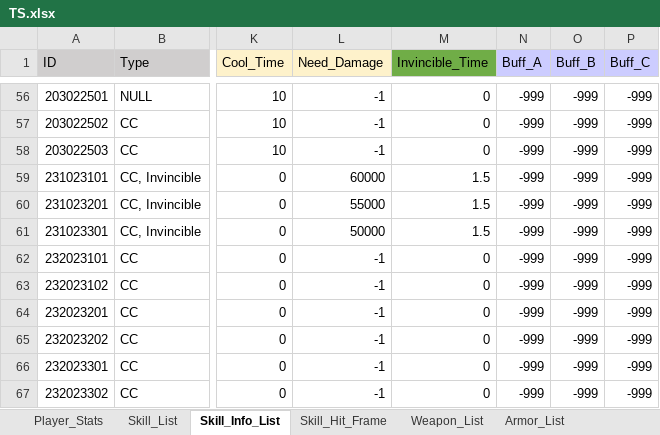
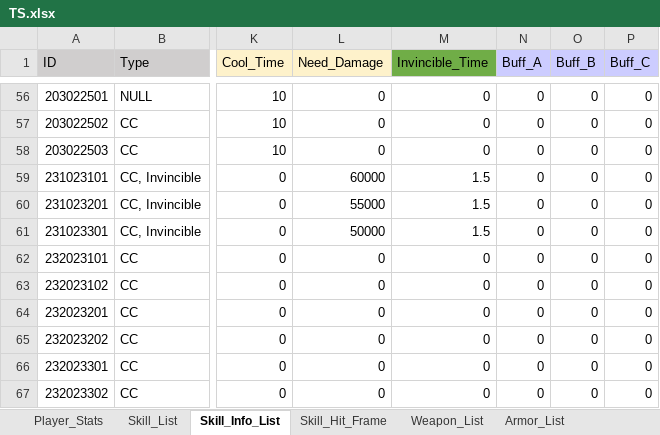
Before and after one commit to ChanhuiBae/ProjectTS, an Excel workbook: Assets/04Table/TS.xlsx, sheet Skill_Info_List, drawn as a sheet; only a part is shown, gaps mark what is left out; values as stored, in another font and other column widths than the file's, no borders; the diff covers the shown part only; the diff names each change by its address in the sheet, - before the commit and + after, or states it on an @@ line.

```diff
--- a/Assets/04Table/TS.xlsx (sheet Skill_Info_List)
+++ b/Assets/04Table/TS.xlsx (sheet Skill_Info_List)
-L56:L58 (Need_Damage): -1
+L56:L58 (Need_Damage): 0
-N56:N67 (Buff_A): -999
+N56:N67 (Buff_A): 0
-O56:O67 (Buff_B): -999
+O56:O67 (Buff_B): 0
-P56:P67 (Buff_C): -999
+P56:P67 (Buff_C): 0
-L62:L67 (Need_Damage): -1
+L62:L67 (Need_Damage): 0
```
Also changed, not shown: 231 edited cells elsewhere in this sheet, sheet Creature_List, sheet Weapon_List, hidden cells, 26 other files.
